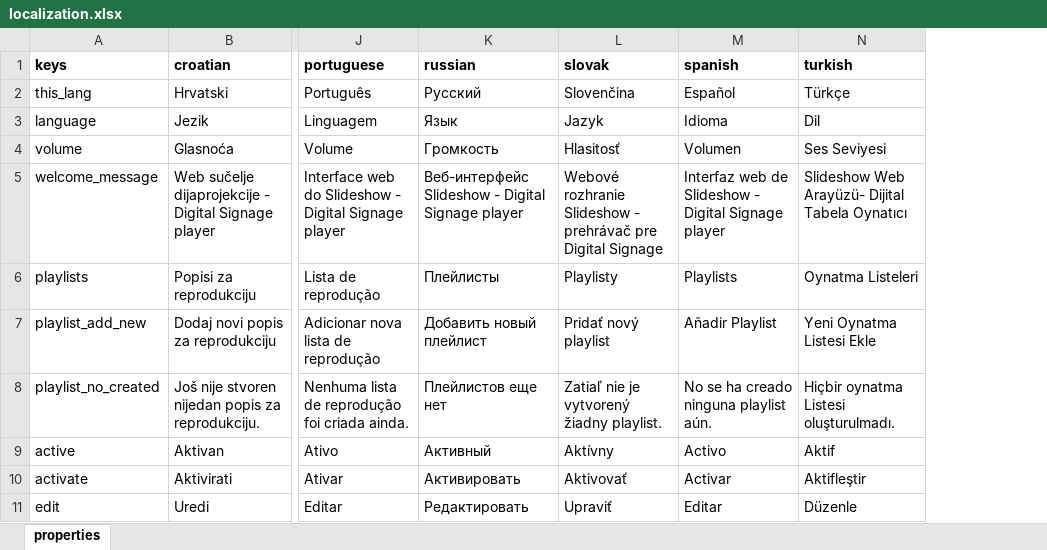
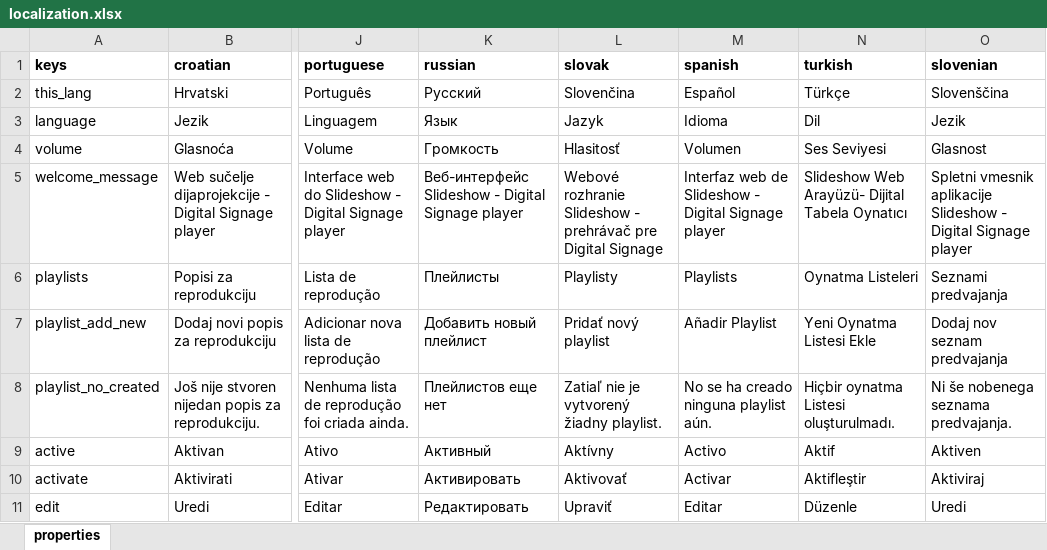
Before and after one commit to milan-fabian/slideshow-localization, an Excel workbook: backend/localization.xlsx, sheet properties, drawn as a sheet; only a part is shown, gaps mark what is left out; values as stored, in another font and other column widths than the file's, no borders; the diff names each change by its address in the sheet, - before the commit and + after, or states it on an @@ line.

Commit message:
Add Slovenian language

```diff
--- a/backend/localization.xlsx (sheet properties)
+++ b/backend/localization.xlsx (sheet properties)
+column O (slovenian), rows 2-11: Slovenščina | Jezik | Glasnost | Spletni vmesnik aplikacije Slideshow - Digital Signage player | Seznami predvajanja | Dodaj nov seznam predvajanja | Ni še nobenega seznama predvajanja. | Aktiven | Aktiviraj | Uredi
```
